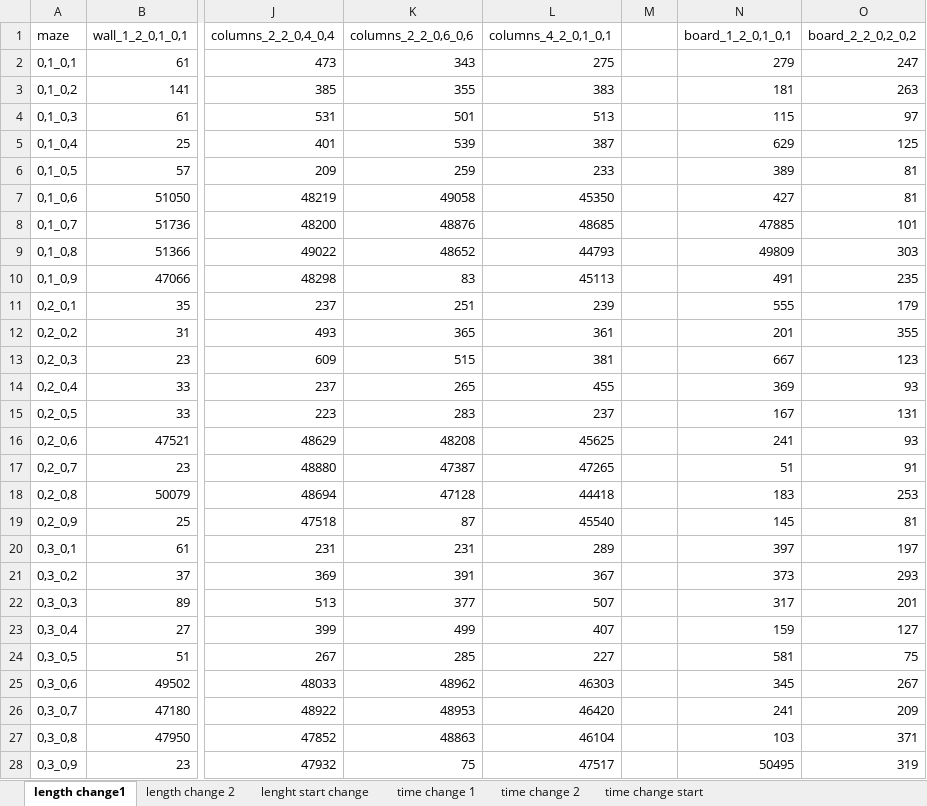
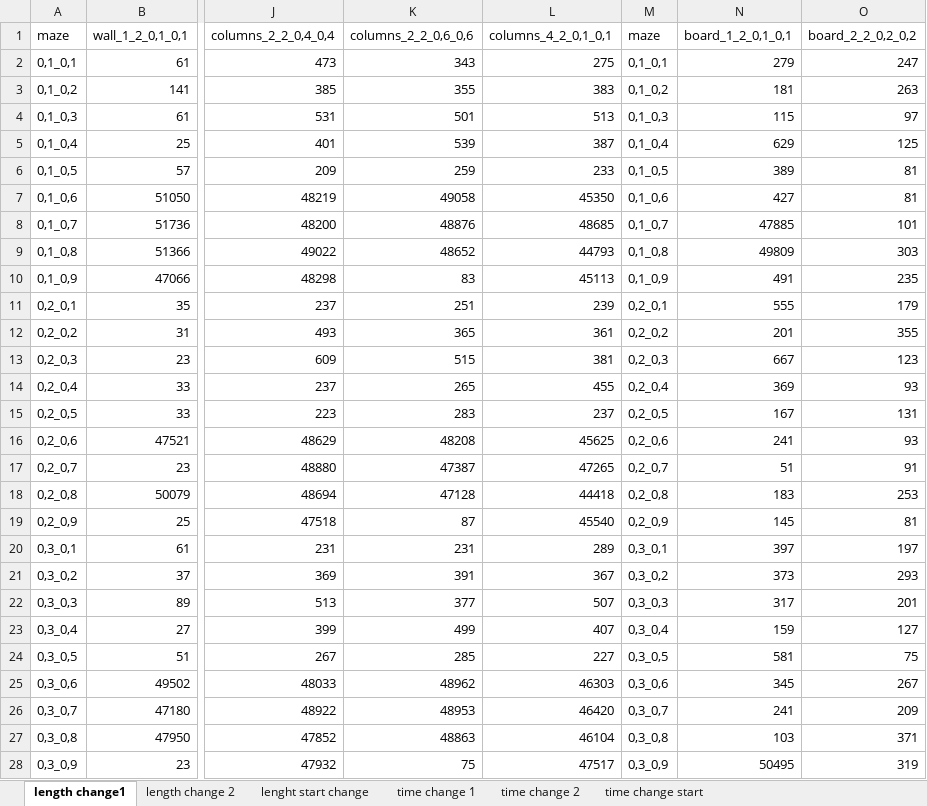
Before and after one commit to Feridum/path-finding-master-thesis, an Excel workbook: excels/check/2_10.xlsx, sheet length change1, drawn as a sheet; only a part is shown, gaps mark what is left out; values as stored, in another font and other column widths than the file's, no borders; the diff covers the shown part only; the diff names each change by its address in the sheet, - before the commit and + after, or states it on an @@ line.

```diff
--- a/excels/check/2_10.xlsx (sheet length change1)
+++ b/excels/check/2_10.xlsx (sheet length change1)
-M1: (empty)
+M1: maze
-M2 (maze): (empty)
+M2 (maze): 0,1_0,1
-M3 (maze): (empty)
+M3 (maze): 0,1_0,2
-M4 (maze): (empty)
+M4 (maze): 0,1_0,3
-M5 (maze): (empty)
+M5 (maze): 0,1_0,4
-M6 (maze): (empty)
+M6 (maze): 0,1_0,5
-M7 (maze): (empty)
+M7 (maze): 0,1_0,6
-M8 (maze): (empty)
+M8 (maze): 0,1_0,7
-M9 (maze): (empty)
+M9 (maze): 0,1_0,8
-M10 (maze): (empty)
+M10 (maze): 0,1_0,9
-M11 (maze): (empty)
+M11 (maze): 0,2_0,1
-M12 (maze): (empty)
+M12 (maze): 0,2_0,2
-M13 (maze): (empty)
+M13 (maze): 0,2_0,3
-M14 (maze): (empty)
+M14 (maze): 0,2_0,4
-M15 (maze): (empty)
+M15 (maze): 0,2_0,5
-M16 (maze): (empty)
+M16 (maze): 0,2_0,6
-M17 (maze): (empty)
+M17 (maze): 0,2_0,7
-M18 (maze): (empty)
+M18 (maze): 0,2_0,8
-M19 (maze): (empty)
+M19 (maze): 0,2_0,9
-M20 (maze): (empty)
+M20 (maze): 0,3_0,1
-M21 (maze): (empty)
+M21 (maze): 0,3_0,2
-M22 (maze): (empty)
+M22 (maze): 0,3_0,3
-M23 (maze): (empty)
+M23 (maze): 0,3_0,4
-M24 (maze): (empty)
+M24 (maze): 0,3_0,5
-M25 (maze): (empty)
+M25 (maze): 0,3_0,6
-M26 (maze): (empty)
+M26 (maze): 0,3_0,7
-M27 (maze): (empty)
+M27 (maze): 0,3_0,8
-M28 (maze): (empty)
+M28 (maze): 0,3_0,9
```
Also changed, not shown: 55 edited cells elsewhere in this sheet, sheet length change 2, excels/rank_10.xlsx, excels/rank_50.xlsx, 25 other files.
